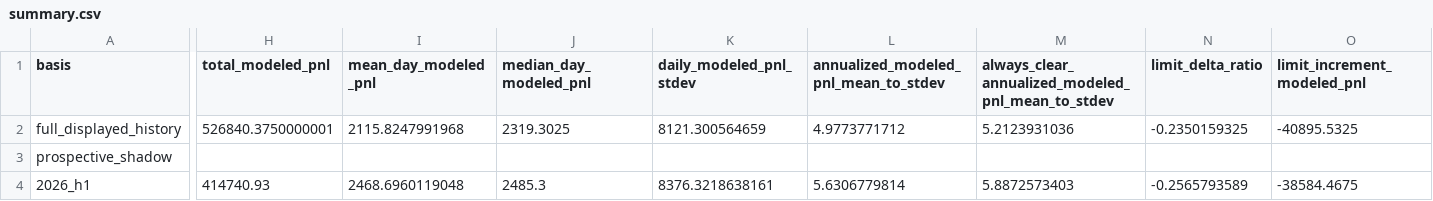
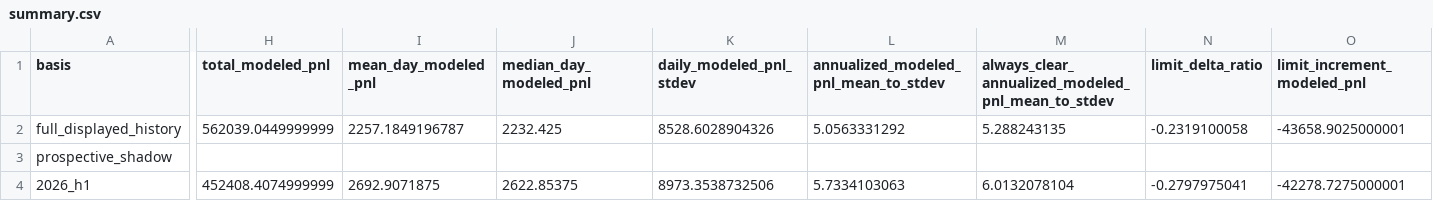
Before and after one commit to jameskim247/ptp-track-record, a CSV file: data/series-01/summary.csv, drawn as a sheet; only a part is shown, gaps mark what is left out; the diff covers the shown part only; the diff names each change by its address in the sheet, - before the commit and + after, or states it on an @@ line.

```diff
--- a/data/series-01/summary.csv
+++ b/data/series-01/summary.csv
-H2 (total_modeled_pnl): 526840.3750000001
+H2 (total_modeled_pnl): 562039.0449999999
-I2 (mean_day_modeled_pnl): 2115.8247991968
+I2 (mean_day_modeled_pnl): 2257.1849196787
-J2 (median_day_modeled_pnl): 2319.3025
+J2 (median_day_modeled_pnl): 2232.425
-K2 (daily_modeled_pnl_stdev): 8121.300564659
+K2 (daily_modeled_pnl_stdev): 8528.6028904326
-L2: 4.9773771712
+L2: 5.0563331292
-M2: 5.2123931036
+M2: 5.288243135
-N2 (limit_delta_ratio): -0.2350159325
+N2 (limit_delta_ratio): -0.2319100058
-O2 (limit_increment_modeled_pnl): -40895.5325
+O2 (limit_increment_modeled_pnl): -43658.9025000001
-H4 (total_modeled_pnl): 414740.93
+H4 (total_modeled_pnl): 452408.4074999999
-I4 (mean_day_modeled_pnl): 2468.6960119048
+I4 (mean_day_modeled_pnl): 2692.9071875
-J4 (median_day_modeled_pnl): 2485.3
+J4 (median_day_modeled_pnl): 2622.85375
-K4 (daily_modeled_pnl_stdev): 8376.3218638161
+K4 (daily_modeled_pnl_stdev): 8973.3538732506
-L4: 5.6306779814
+L4: 5.7334103063
-M4: 5.8872573403
+M4: 6.0132078104
-N4 (limit_delta_ratio): -0.2565793589
+N4 (limit_delta_ratio): -0.2797975041
-O4 (limit_increment_modeled_pnl): -38584.4675
+O4 (limit_increment_modeled_pnl): -42278.7275000001
```
Also changed, not shown: 52 edited cells elsewhere in this file, data/comparison/daily.csv, data/series-01/daily.csv, 11 other files.
